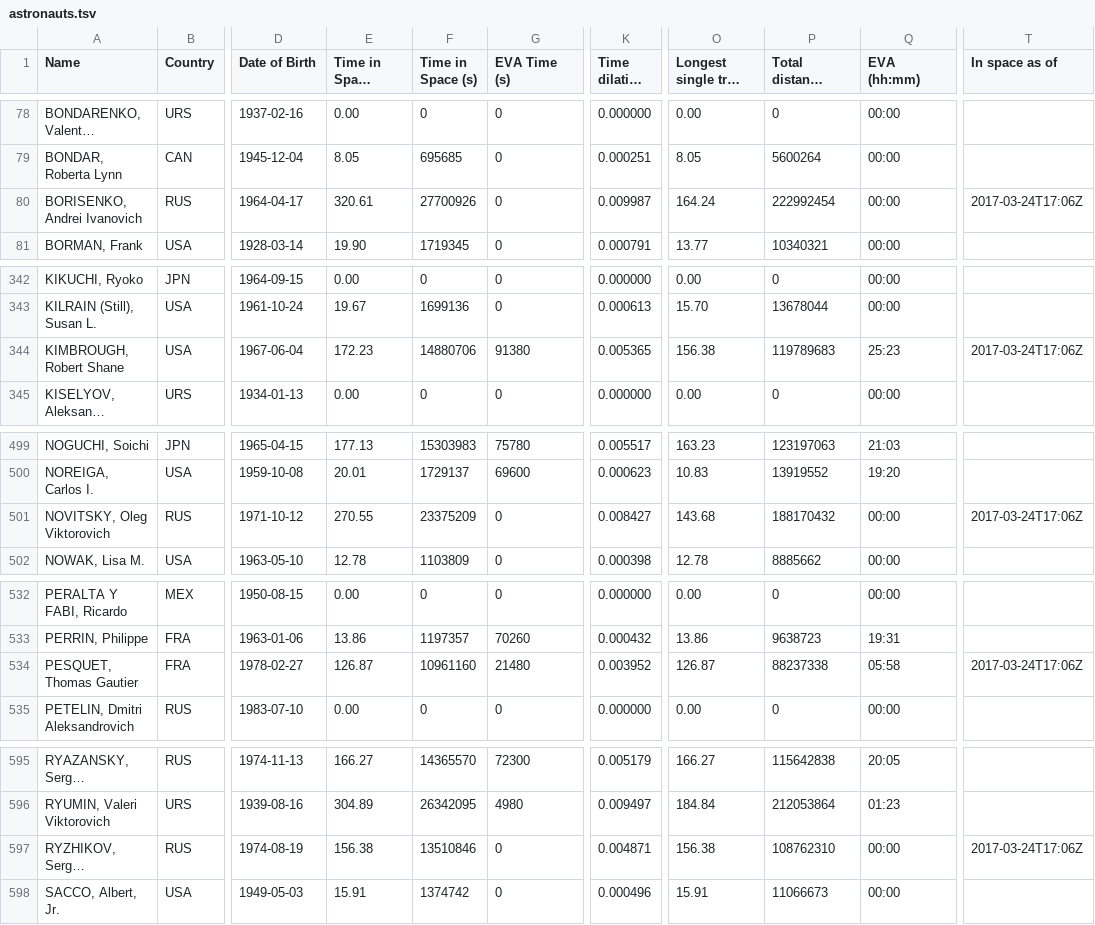
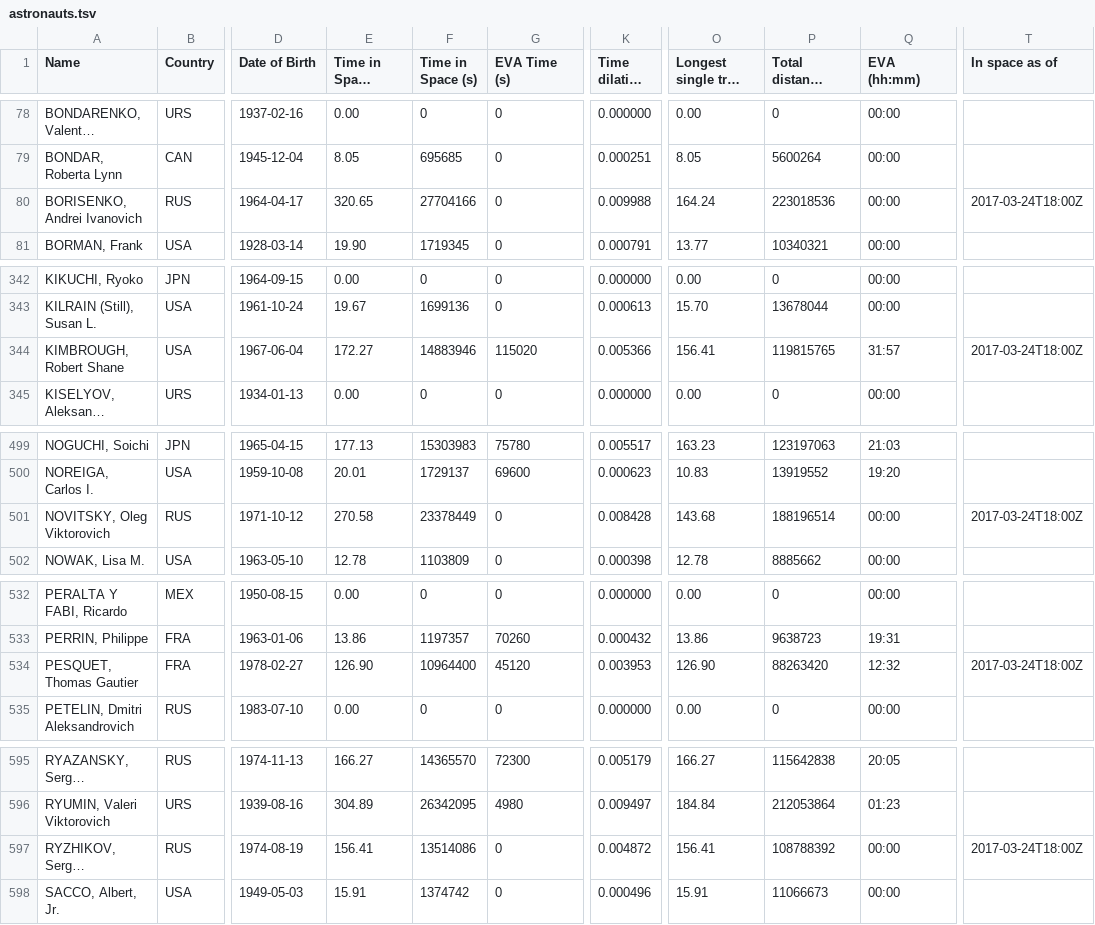
Before and after one commit to cosmos-book/cosmos-book.github.io, a TSV file: human-spaceflight/data/processed/astronauts.tsv, drawn as a sheet; only a part is shown, gaps mark what is left out; long unchanged cells end in …; the diff covers the shown part only; the diff names each change by its address in the sheet, - before the commit and + after, or states it on an @@ line.

```diff
--- a/human-spaceflight/data/processed/astronauts.tsv
+++ b/human-spaceflight/data/processed/astronauts.tsv
-E80 (Time in Space (days)): 320.61
+E80 (Time in Space (days)): 320.65
-F80 (Time in Space (s)): 27700926
+F80 (Time in Space (s)): 27704166
-K80 (Time dilation (s)): 0.009987
+K80 (Time dilation (s)): 0.009988
-P80 (Total distance covered (km)): 222992454
+P80 (Total distance covered (km)): 223018536
-T80 (In space as of): 2017-03-24T17:06Z
+T80 (In space as of): 2017-03-24T18:00Z
-E344 (Time in Space (days)): 172.23
+E344 (Time in Space (days)): 172.27
-F344 (Time in Space (s)): 14880706
+F344 (Time in Space (s)): 14883946
-G344 (EVA Time (s)): 91380
+G344 (EVA Time (s)): 115020
-K344 (Time dilation (s)): 0.005365
+K344 (Time dilation (s)): 0.005366
-O344 (Longest single trip (days)): 156.38
+O344 (Longest single trip (days)): 156.41
-P344 (Total distance covered (km)): 119789683
+P344 (Total distance covered (km)): 119815765
-Q344 (EVA (hh:mm)): 25:23
+Q344 (EVA (hh:mm)): 31:57
-T344 (In space as of): 2017-03-24T17:06Z
+T344 (In space as of): 2017-03-24T18:00Z
-E501 (Time in Space (days)): 270.55
+E501 (Time in Space (days)): 270.58
-F501 (Time in Space (s)): 23375209
+F501 (Time in Space (s)): 23378449
-K501 (Time dilation (s)): 0.008427
+K501 (Time dilation (s)): 0.008428
-P501 (Total distance covered (km)): 188170432
+P501 (Total distance covered (km)): 188196514
-T501 (In space as of): 2017-03-24T17:06Z
+T501 (In space as of): 2017-03-24T18:00Z
-E534 (Time in Space (days)): 126.87
+E534 (Time in Space (days)): 126.90
-F534 (Time in Space (s)): 10961160
+F534 (Time in Space (s)): 10964400
-G534 (EVA Time (s)): 21480
+G534 (EVA Time (s)): 45120
-K534 (Time dilation (s)): 0.003952
+K534 (Time dilation (s)): 0.003953
-O534 (Longest single trip (days)): 126.87
+O534 (Longest single trip (days)): 126.90
-P534 (Total distance covered (km)): 88237338
+P534 (Total distance covered (km)): 88263420
-Q534 (EVA (hh:mm)): 05:58
+Q534 (EVA (hh:mm)): 12:32
-T534 (In space as of): 2017-03-24T17:06Z
+T534 (In space as of): 2017-03-24T18:00Z
-E597 (Time in Space (days)): 156.38
+E597 (Time in Space (days)): 156.41
-F597 (Time in Space (s)): 13510846
+F597 (Time in Space (s)): 13514086
-K597 (Time dilation (s)): 0.004871
+K597 (Time dilation (s)): 0.004872
-O597 (Longest single trip (days)): 156.38
+O597 (Longest single trip (days)): 156.41
-P597 (Total distance covered (km)): 108762310
+P597 (Total distance covered (km)): 108788392
-T597 (In space as of): 2017-03-24T17:06Z
+T597 (In space as of): 2017-03-24T18:00Z
```
Also changed, not shown: 5 edited cells elsewhere in this file, 5 other files.
